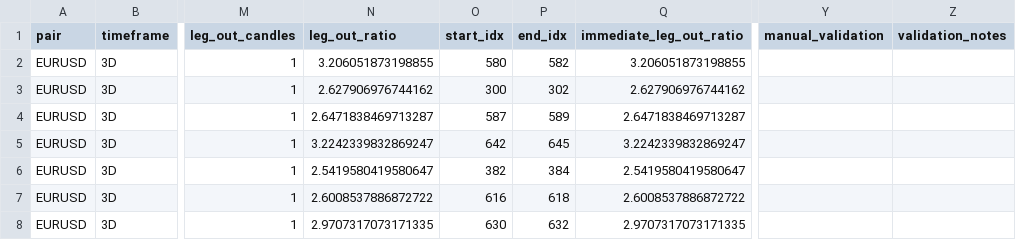
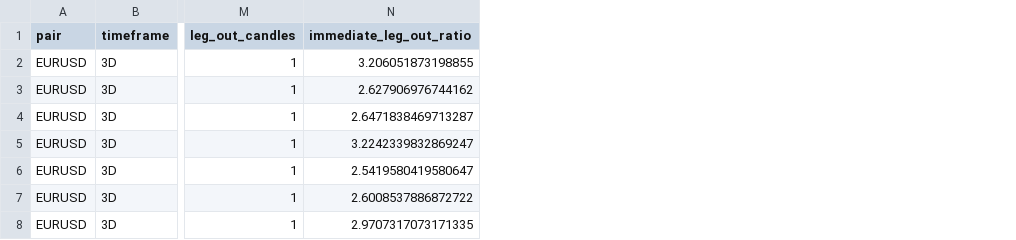
Before and after one commit to simraseu/trading-strategy-automation, a CSV file: S&D/validation_tests/exports/validation_EURUSD_3D_730d.csv, drawn as a sheet; only a part is shown, gaps mark what is left out; the diff names each change by its address in the sheet, - before the commit and + after, or states it on an @@ line.

Commit message:
feat: Implement validation-based filtering for backtesting
- Update settings: min_legout_ratio 2.5x → 0.5x for wider pattern detection
- Remove leg-out ratio filtering from zone detection (let validation decide)
- Replace formation-based filtering with 2.5x validation filtering in backtesting
- Use only historically validated zones (target_2_5x_hit) for trading
- Separate pattern detection from trading selection for better research capability

```diff
--- a/S&D/validation_tests/exports/validation_EURUSD_3D_730d.csv
+++ b/S&D/validation_tests/exports/validation_EURUSD_3D_730d.csv
-column N (leg_out_ratio), rows 2-8: 3.206051873198855 | 2.627906976744162 | 2.6471838469713287 | 3.2242339832869247 | 2.5419580419580647 | 2.6008537886872722 | 2.9707317073171335
-column O (start_idx), rows 2-8: 580 | 300 | 587 | 642 | 382 | 616 | 630
-column P (end_idx), rows 2-8: 582 | 302 | 589 | 645 | 384 | 618 | 632
-column Y (manual_validation), empty
-column Z (validation_notes), empty
```
Also changed, not shown: 3 other files.
